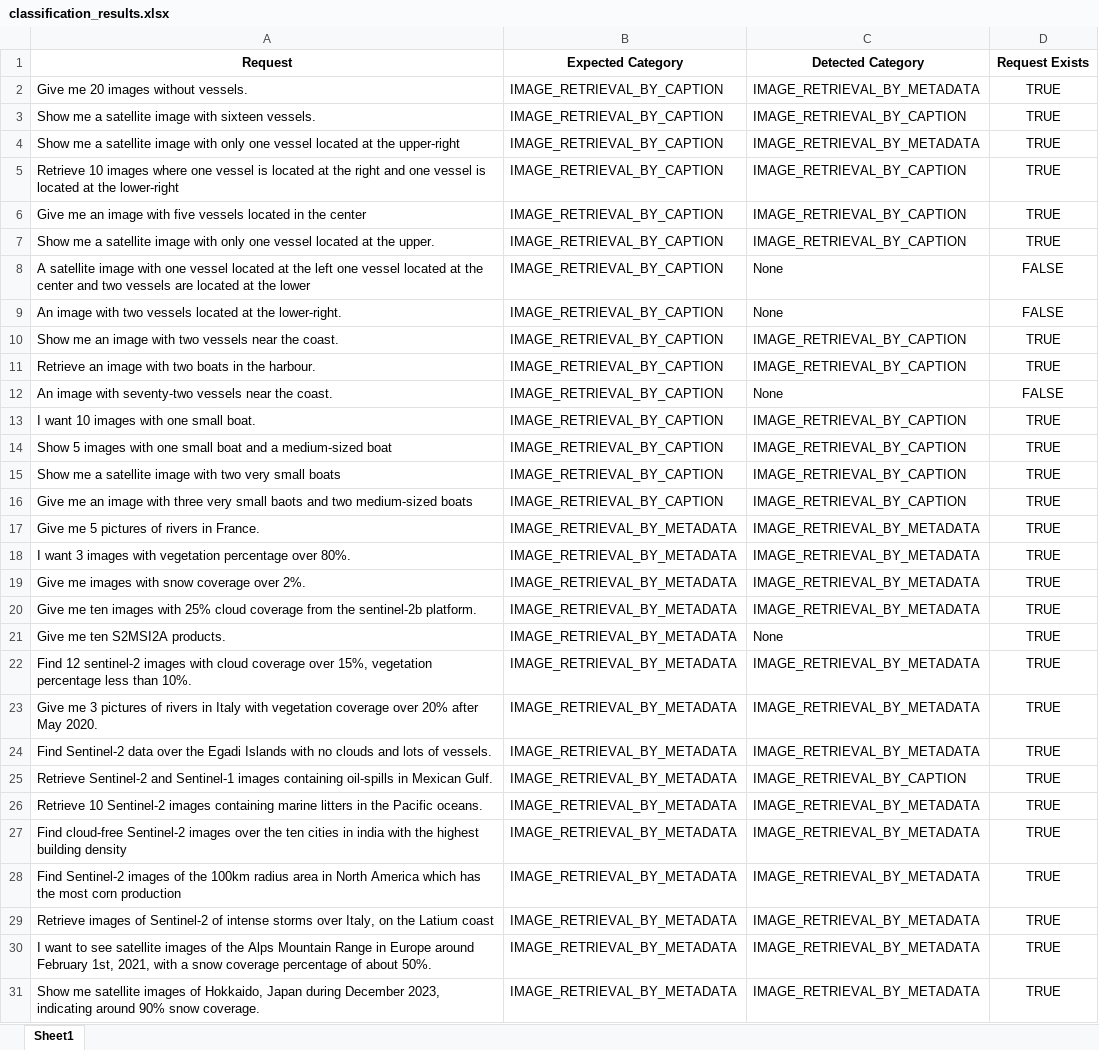
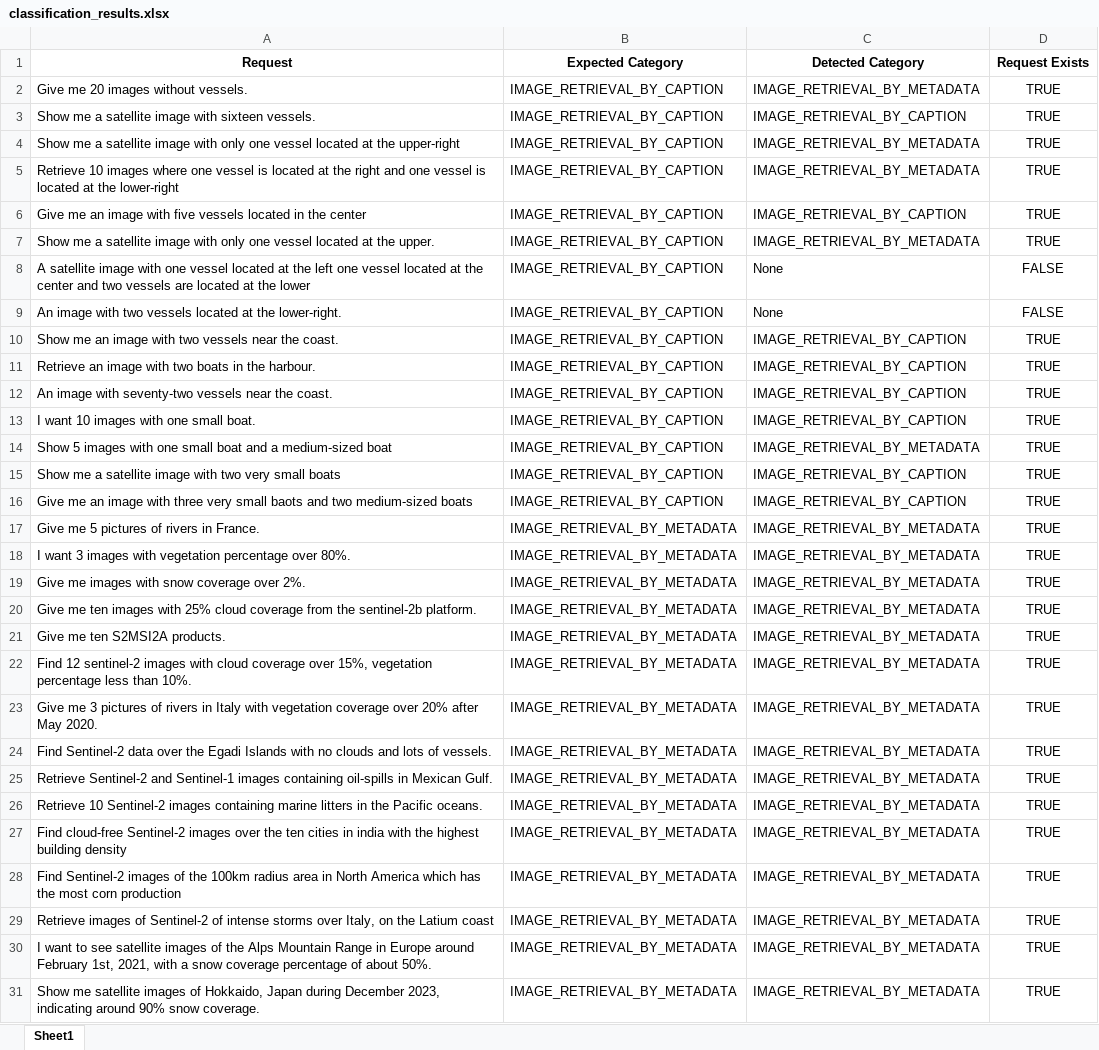
Before and after one commit to MyrtoTs/task-interpreter, an Excel workbook: results/classification_results.xlsx, sheet Sheet1, drawn as a sheet; only a part is shown; values as stored, in another font and other column widths than the file's, no borders; the diff names each change by its address in the sheet, - before the commit and + after, or states it on an @@ line.

```diff
--- a/results/classification_results.xlsx (sheet Sheet1)
+++ b/results/classification_results.xlsx (sheet Sheet1)
-C5 (Detected Category): IMAGE_RETRIEVAL_BY_CAPTION
+C5 (Detected Category): IMAGE_RETRIEVAL_BY_METADATA
-C7 (Detected Category): IMAGE_RETRIEVAL_BY_CAPTION
+C7 (Detected Category): IMAGE_RETRIEVAL_BY_METADATA
-C12 (Detected Category): None
+C12 (Detected Category): IMAGE_RETRIEVAL_BY_CAPTION
-D12 (Request Exists): FALSE
+D12 (Request Exists): TRUE
-C14 (Detected Category): IMAGE_RETRIEVAL_BY_CAPTION
+C14 (Detected Category): IMAGE_RETRIEVAL_BY_METADATA
-C21 (Detected Category): None
+C21 (Detected Category): IMAGE_RETRIEVAL_BY_METADATA
-C25 (Detected Category): IMAGE_RETRIEVAL_BY_CAPTION
+C25 (Detected Category): IMAGE_RETRIEVAL_BY_METADATA
```
Also changed, not shown: 5 other files.
